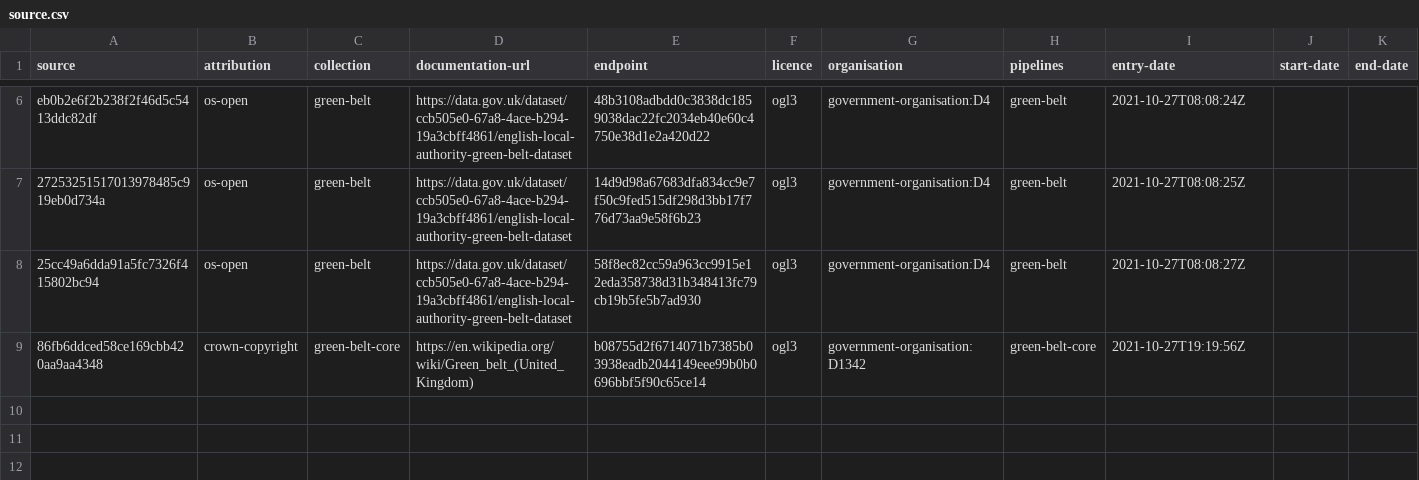
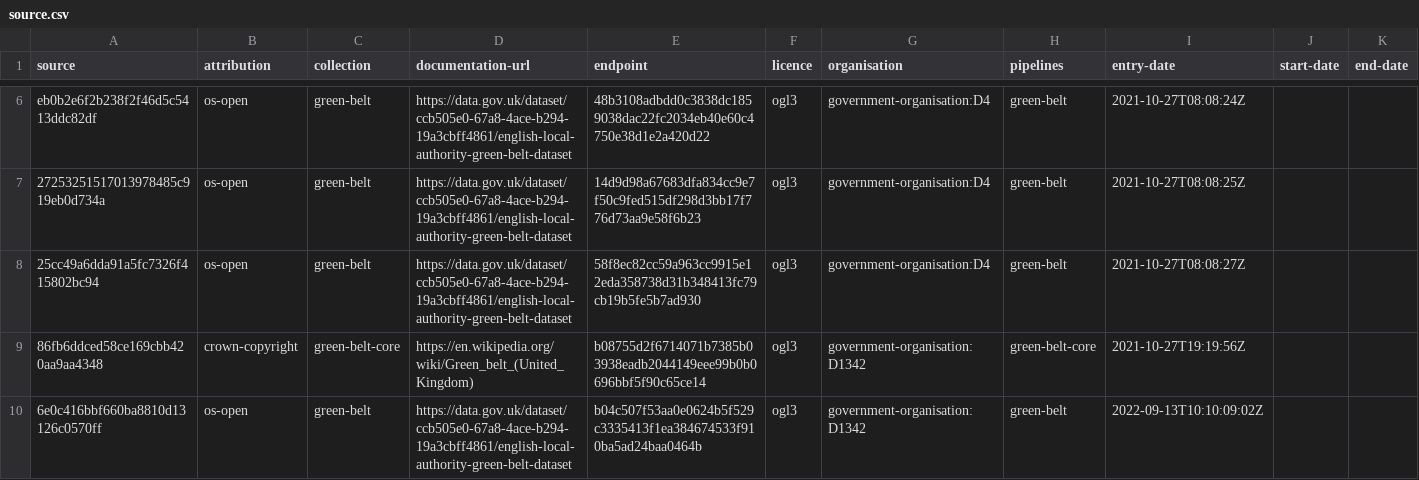
Before and after one commit to digital-land/green-belt-collection, a CSV file: collection/source.csv, drawn as a sheet; only a part is shown, gaps mark what is left out.

Commit message:
Added latest endpoint, deprecated older resources for now

```diff
--- a/collection/source.csv
+++ b/collection/source.csv
@@ -9 +9,2 @@ eb0b2e6f2b238f2f46d5c5413ddc82df,os-open,green-belt,https://data.gov.uk/dataset/
 86fb6ddced58ce169cbb420aa9aa4348,crown-copyright,green-belt-core,https://en.wikipedia.org/wiki/Green_belt_(United_Kingdom),b08755d2f6714071b7385b03938eadb2044149eee99b0b0696bbf5f90c65ce14,ogl3,government-organisation:D1342,green-belt-core,2021-10-27T19:19:56Z,,
+6e0c416bbf660ba8810d13126c0570ff,os-open,green-belt,https://data.gov.uk/dataset/ccb505e0-67a8-4ace-b294-19a3cbff4861/english-local-authority-green-belt-dataset,b04c507f53aa0e0624b5f529c3335413f1ea384674533f910ba5ad24baa0464b,ogl3,government-organisation:D1342,green-belt,2022-09-13T10:10:09:02Z,,
```
Also changed, not shown: collection/endpoint.csv, 1 other file.
